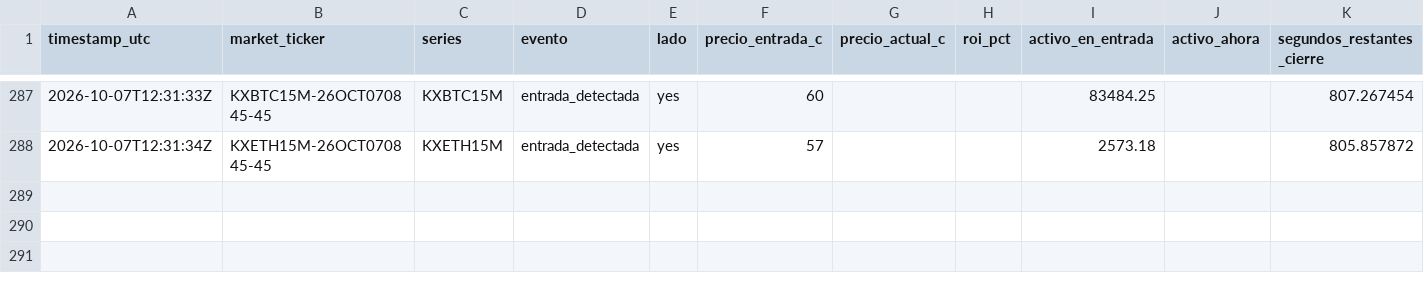
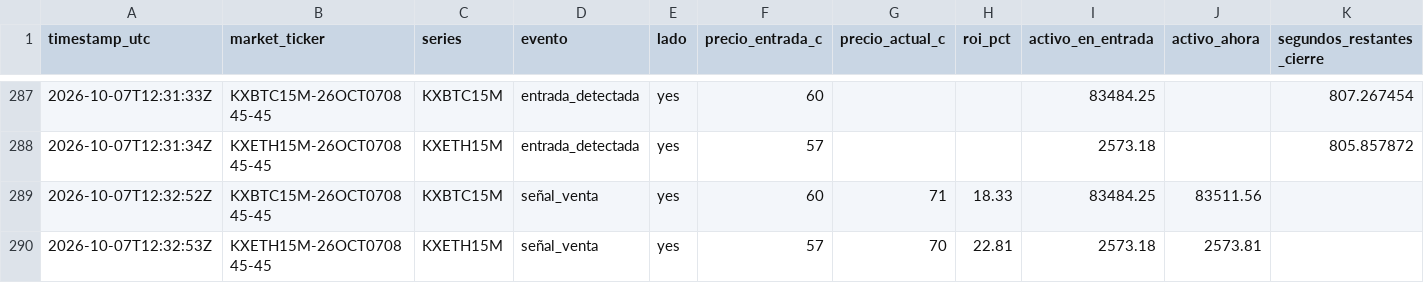
Before and after one commit to Daninaho2316/Kalshi-se-ales, a CSV file: logs/signals.csv, drawn as a sheet; only a part is shown, gaps mark what is left out.

```diff
--- a/logs/signals.csv
+++ b/logs/signals.csv
@@ -288 +288,3 @@ timestamp_utc,market_ticker,series,evento,lado,precio_entrada_c,precio_actual_c,
 2026-10-07T12:31:34Z,KXETH15M-26OCT070845-45,KXETH15M,entrada_detectada,yes,57,,,2573.18,,805.857872
+2026-10-07T12:32:52Z,KXBTC15M-26OCT070845-45,KXBTC15M,señal_venta,yes,60,71,18.33,83484.25,83511.56,
+2026-10-07T12:32:53Z,KXETH15M-26OCT070845-45,KXETH15M,señal_venta,yes,57,70,22.81,2573.18,2573.81,
```
Also changed, not shown: 1 other file.
